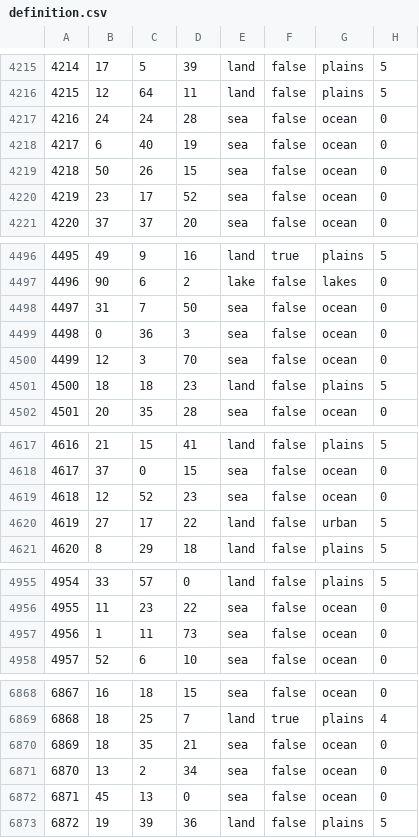
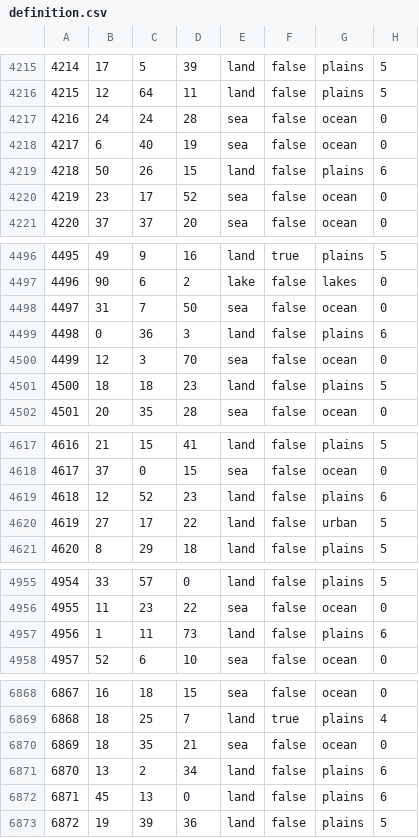
Before and after one commit to HerderDg/thelastdaysofpoland, a CSV file: map/definition.csv, drawn as a sheet; only a part is shown, gaps mark what is left out; the diff covers the shown part only.

```diff
--- a/map/definition.csv
+++ b/map/definition.csv
@@ -4218,3 +4218,3 @@
 4217;6;40;19;sea;false;ocean;0
-4218;50;26;15;sea;false;ocean;0
+4218;50;26;15;land;false;plains;6
 4219;23;17;52;sea;false;ocean;0
@@ -4498,3 +4498,3 @@
 4497;31;7;50;sea;false;ocean;0
-4498;0;36;3;sea;false;ocean;0
+4498;0;36;3;land;false;plains;6
 4499;12;3;70;sea;false;ocean;0
@@ -4618,3 +4618,3 @@
 4617;37;0;15;sea;false;ocean;0
-4618;12;52;23;sea;false;ocean;0
+4618;12;52;23;land;false;plains;6
 4619;27;17;22;land;false;urban;5
@@ -4956,3 +4956,3 @@
 4955;11;23;22;sea;false;ocean;0
-4956;1;11;73;sea;false;ocean;0
+4956;1;11;73;land;false;plains;6
 4957;52;6;10;sea;false;ocean;0
@@ -6870,4 +6870,4 @@
 6869;18;35;21;sea;false;ocean;0
-6870;13;2;34;sea;false;ocean;0
-6871;45;13;0;sea;false;ocean;0
+6870;13;2;34;land;false;plains;6
+6871;45;13;0;land;false;plains;6
 6872;19;39;36;land;false;plains;5
```
Also changed, not shown: 39 edited cells elsewhere in this file, 9 other files.
